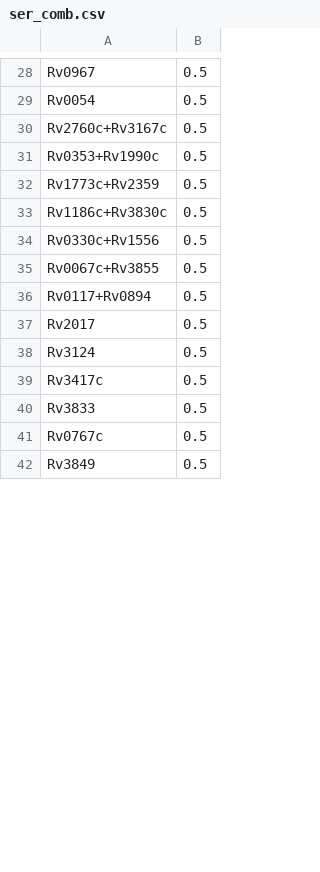
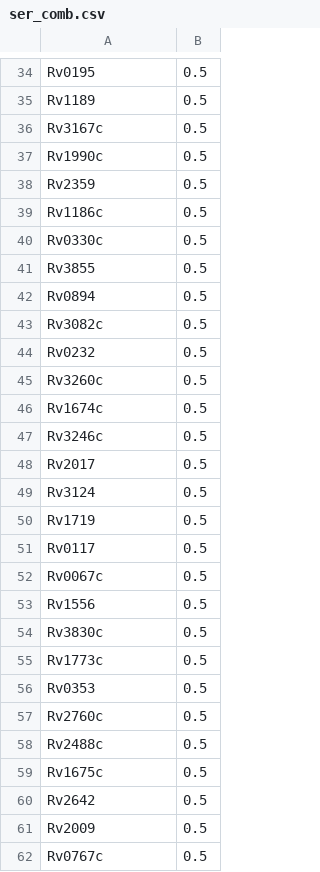
Before and after one commit to uwescience/xstate, a CSV file: data/feature_analyzer/4/ser_comb.csv, drawn as a sheet; only a part is shown, gaps mark what is left out; the shorter side is filled out with more unchanged rows; addresses are those after the commit; the diff covers the shown part only; the diff names each change by its address in the sheet, - before the commit and + after, or states it on an @@ line.

```diff
--- a/data/feature_analyzer/4/ser_comb.csv
+++ b/data/feature_analyzer/4/ser_comb.csv
-A34: Rv0967
+A34: Rv0195
-A35: Rv0054
+A35: Rv1189
-A36: Rv2760c+Rv3167c
+A36: Rv3167c
-A37: Rv0353+Rv1990c
+A37: Rv1990c
-A38: Rv1773c+Rv2359
+A38: Rv2359
-A39: Rv1186c+Rv3830c
+A39: Rv1186c
-A40: Rv0330c+Rv1556
+A40: Rv0330c
-A41: Rv0067c+Rv3855
+A41: Rv3855
-A42: Rv0117+Rv0894
+A42: Rv0894
@@ row 65 moved to row 43: Rv3082c @@
+row 44: Rv0232 | 0.5
@@ row 63 moved to row 45: Rv3260c @@
@@ row 43 moved to row 46: Rv1674c @@
@@ row 19 moved to row 47: Rv3246c @@
+row 50: Rv1719 | 0.5
+row 51: Rv0117 | 0.5
+row 52: Rv0067c | 0.5
+row 53: Rv1556 | 0.5
+row 54: Rv3830c | 0.5
-A55: Rv3417c
+A55: Rv1773c
-A56: Rv3833
+A56: Rv0353
+row 57: Rv2760c | 0.5
+row 58: Rv2488c | 0.5
+row 59: Rv1675c | 0.5
@@ row 15 moved to row 60: Rv2642 @@
@@ row 23 moved to row 61: Rv2009 @@
```
Also changed, not shown: 13 added rows, 10 removed rows, 26 moved rows and 4 edited cells elsewhere in this file, data/feature_analyzer/0/ser_comb.csv, data/feature_analyzer/1/ser_comb.csv, 3 other files.
